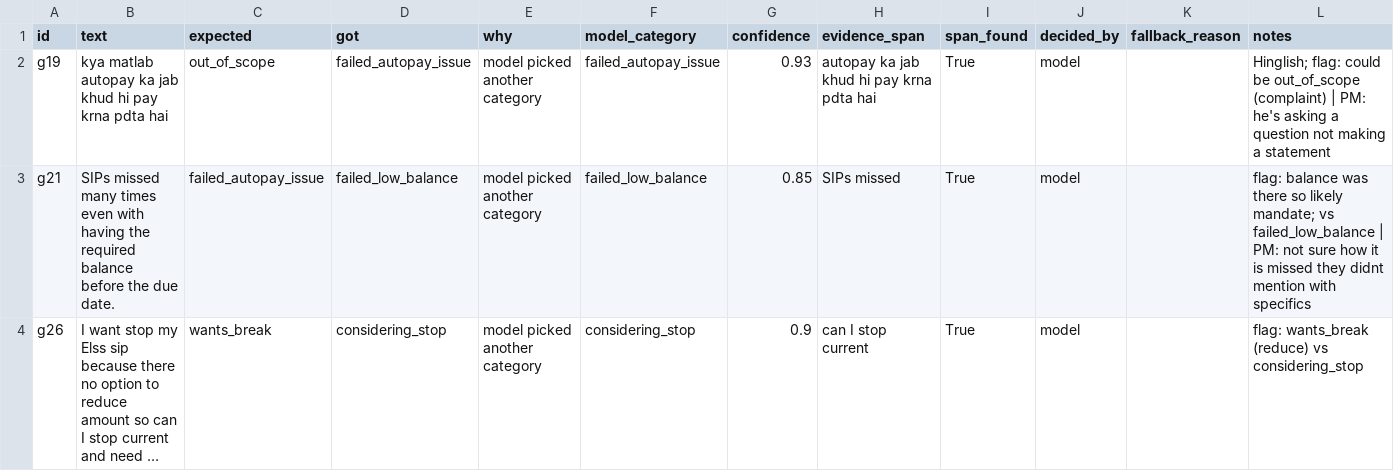
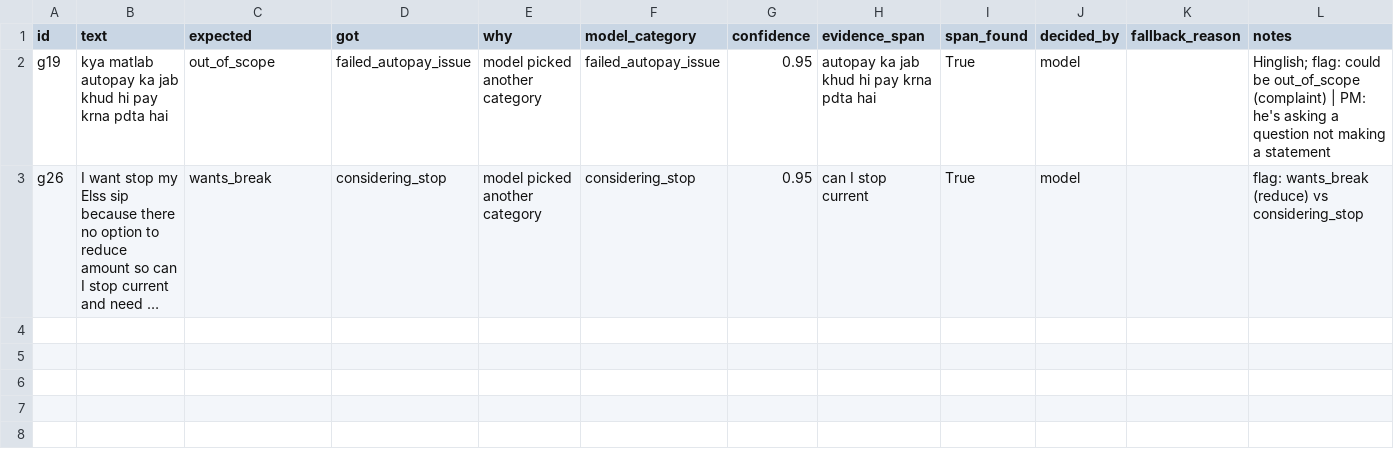
Before and after one commit to RubenSantosh11/SIP-MVP, a CSV file: outputs/mvp_eval_failures.csv, drawn as a sheet; long unchanged cells end in …; removed rows and columns are numbered as before the commit, all else as after; the diff names each change by its address in the sheet, - before the commit and + after, or states it on an @@ line.

```diff
--- a/outputs/mvp_eval_failures.csv
+++ b/outputs/mvp_eval_failures.csv
-G2 (confidence): 0.93
+G2 (confidence): 0.95
-row 3: g21 | SIPs missed many times even with having the required balance before the due date. | failed_autopay_issue | failed_low_balance | model picked another category | failed_low_balance | 0.85 | SIPs missed | True | model |  | flag: balance was there so likely mandate; vs failed_low_balance | PM: not sure how it is missed they didnt mention with specifics
-G3 (confidence): 0.9
+G3 (confidence): 0.95
```
Also changed, not shown: 4 other files.
